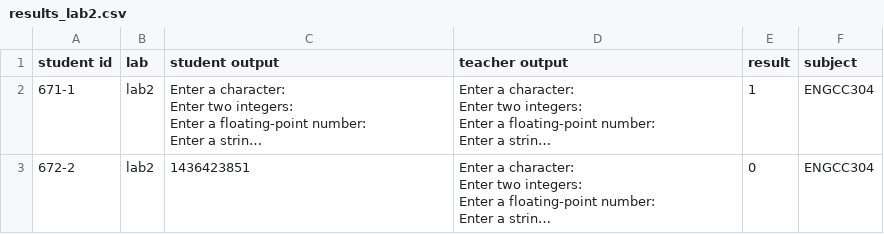
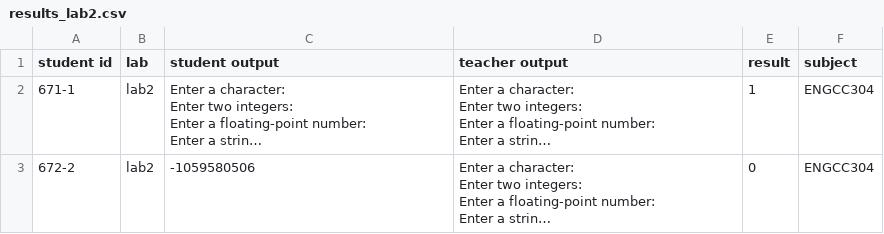
Before and after one commit to tumrmutl/c-lab-management, a CSV file: result/ENGCC304/results_lab2.csv, drawn as a sheet; long unchanged cells end in …; the diff names each change by its address in the sheet, - before the commit and + after, or states it on an @@ line.

```diff
--- a/result/ENGCC304/results_lab2.csv
+++ b/result/ENGCC304/results_lab2.csv
-C3 (student output): 1436423851
+C3 (student output): -1059580506
```
Also changed, not shown: result/ENGCC304/results_lab1.csv, result/ENGCC304/results_lab3.csv, 46 other files.
